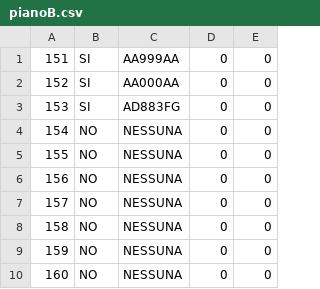
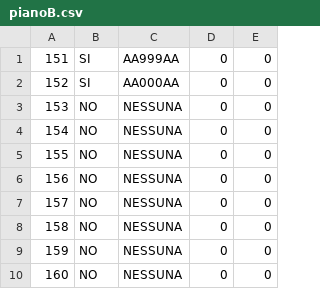
Before and after one commit to Ulviquellovero/parcheggioulivi, a CSV file: pianoB.csv, drawn as a sheet; only a part is shown.

```diff
--- a/pianoB.csv
+++ b/pianoB.csv
@@ -2,3 +2,3 @@
 152,SI,AA000AA,0,0
-153,SI,AD883FG,0,0
+153,NO,NESSUNA,0,0
 154,NO,NESSUNA,0,0
```
Also changed, not shown: pianoA.csv, 3 other files.
